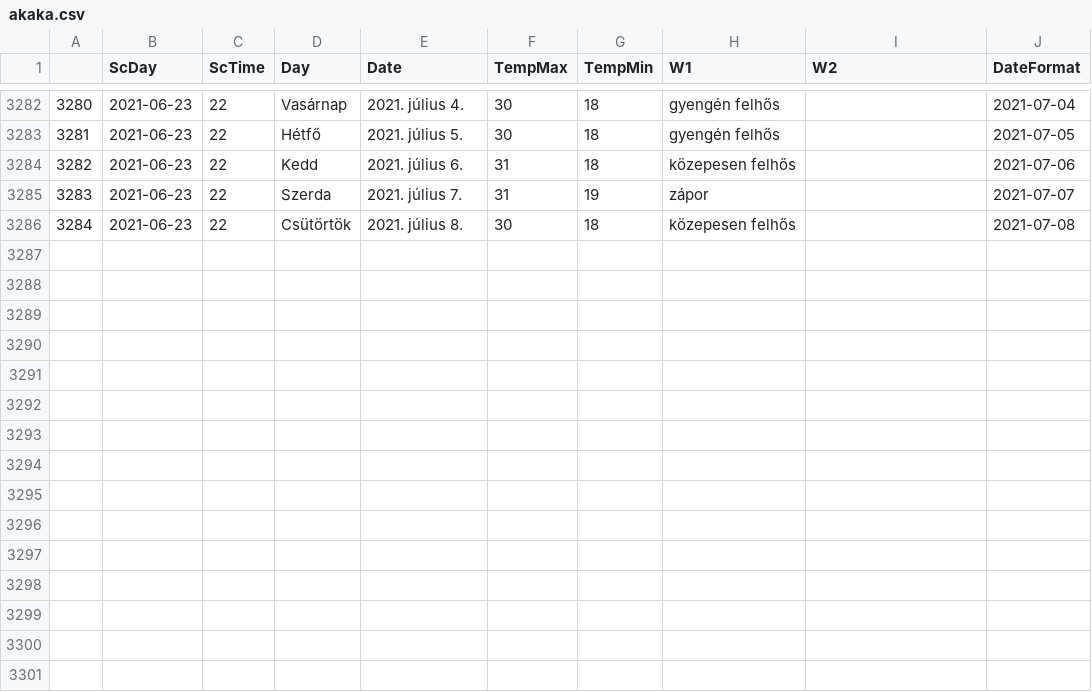
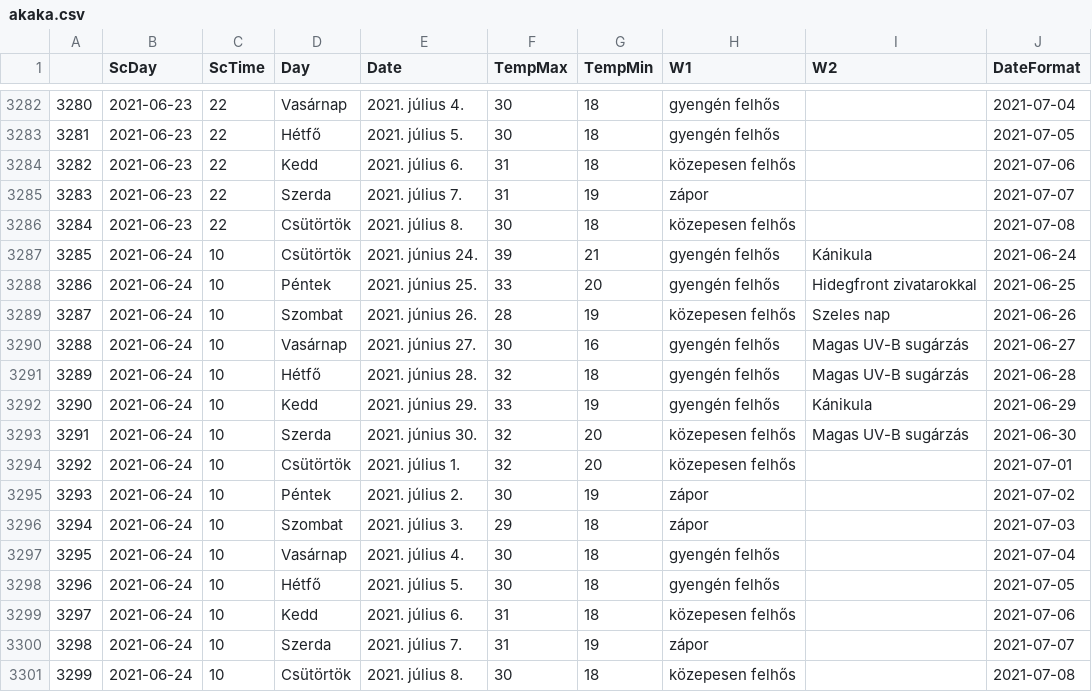
Before and after one commit to revpeter/ID_sc, a CSV file: akaka.csv, drawn as a sheet; only a part is shown, gaps mark what is left out; the diff names each change by its address in the sheet, - before the commit and + after, or states it on an @@ line.

```diff
--- a/akaka.csv
+++ b/akaka.csv
+row 3287: 3285 | 2021-06-24 | 10 | Csütörtök | 2021. június 24. | 39 | 21 | gyengén felhős | Kánikula | 2021-06-24
+row 3288: 3286 | 2021-06-24 | 10 | Péntek | 2021. június 25. | 33 | 20 | gyengén felhős | Hidegfront zivatarokkal | 2021-06-25
+row 3289: 3287 | 2021-06-24 | 10 | Szombat | 2021. június 26. | 28 | 19 | közepesen felhős | Szeles nap | 2021-06-26
+row 3290: 3288 | 2021-06-24 | 10 | Vasárnap | 2021. június 27. | 30 | 16 | gyengén felhős | Magas UV-B sugárzás | 2021-06-27
+row 3291: 3289 | 2021-06-24 | 10 | Hétfő | 2021. június 28. | 32 | 18 | gyengén felhős | Magas UV-B sugárzás | 2021-06-28
+row 3292: 3290 | 2021-06-24 | 10 | Kedd | 2021. június 29. | 33 | 19 | gyengén felhős | Kánikula | 2021-06-29
+row 3293: 3291 | 2021-06-24 | 10 | Szerda | 2021. június 30. | 32 | 20 | közepesen felhős | Magas UV-B sugárzás | 2021-06-30
+row 3294: 3292 | 2021-06-24 | 10 | Csütörtök | 2021. július 1. | 32 | 20 | közepesen felhős |  | 2021-07-01
+row 3295: 3293 | 2021-06-24 | 10 | Péntek | 2021. július 2. | 30 | 19 | zápor |  | 2021-07-02
+row 3296: 3294 | 2021-06-24 | 10 | Szombat | 2021. július 3. | 29 | 18 | zápor |  | 2021-07-03
+row 3297: 3295 | 2021-06-24 | 10 | Vasárnap | 2021. július 4. | 30 | 18 | gyengén felhős |  | 2021-07-04
+row 3298: 3296 | 2021-06-24 | 10 | Hétfő | 2021. július 5. | 30 | 18 | gyengén felhős |  | 2021-07-05
+row 3299: 3297 | 2021-06-24 | 10 | Kedd | 2021. július 6. | 31 | 18 | közepesen felhős |  | 2021-07-06
+row 3300: 3298 | 2021-06-24 | 10 | Szerda | 2021. július 7. | 31 | 19 | zápor |  | 2021-07-07
+row 3301: 3299 | 2021-06-24 | 10 | Csütörtök | 2021. július 8. | 30 | 18 | közepesen felhős |  | 2021-07-08
```
